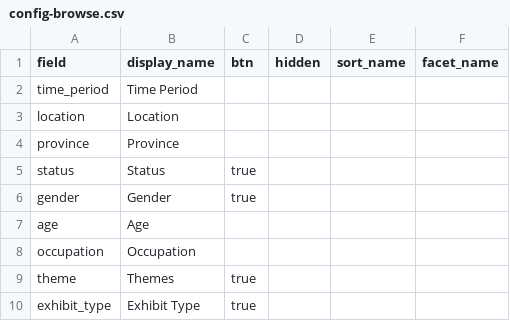
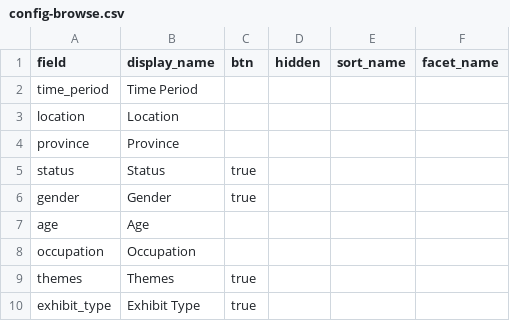
Before and after one commit to thecdil/peoples-roman-history, a CSV file: _data/config-browse.csv, drawn as a sheet.

Commit message:
fix browse links

```diff
--- a/_data/config-browse.csv
+++ b/_data/config-browse.csv
@@ -8,3 +8,3 @@ age,Age,
 occupation,Occupation,
-theme,Themes,true
+themes,Themes,true
 exhibit_type,Exhibit Type,true
```
Also changed, not shown: 1 other file.
